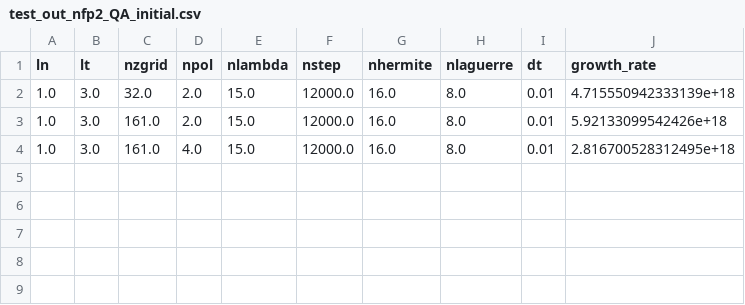
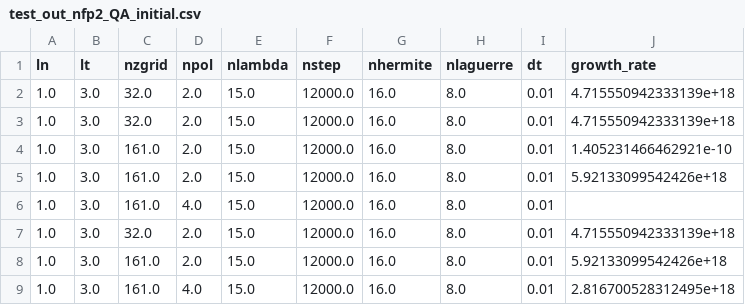
Before and after one commit to rogeriojorge/some_optimizations, a CSV file: GX_SIMSOPT/test_out_nfp2_QA_initial/test_out_nfp2_QA_initial.csv, drawn as a sheet.

```diff
--- a/GX_SIMSOPT/test_out_nfp2_QA_initial/test_out_nfp2_QA_initial.csv
+++ b/GX_SIMSOPT/test_out_nfp2_QA_initial/test_out_nfp2_QA_initial.csv
@@ -2,2 +2,7 @@ ln,lt,nzgrid,npol,nlambda,nstep,nhermite,nlaguerre,dt,growth_rate
 1.0,3.0,32.0,2.0,15.0,12000.0,16.0,8.0,0.01,4.715550942333139e+18
+1.0,3.0,32.0,2.0,15.0,12000.0,16.0,8.0,0.01,4.715550942333139e+18
+1.0,3.0,161.0,2.0,15.0,12000.0,16.0,8.0,0.01,1.405231466462921e-10
+1.0,3.0,161.0,2.0,15.0,12000.0,16.0,8.0,0.01,5.92133099542426e+18
+1.0,3.0,161.0,4.0,15.0,12000.0,16.0,8.0,0.01,
+1.0,3.0,32.0,2.0,15.0,12000.0,16.0,8.0,0.01,4.715550942333139e+18
 1.0,3.0,161.0,2.0,15.0,12000.0,16.0,8.0,0.01,5.92133099542426e+18
```
Also changed, not shown: 10 other files.
